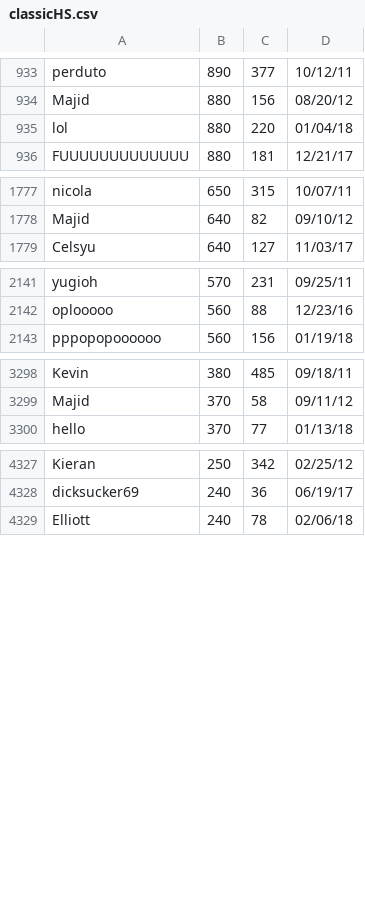
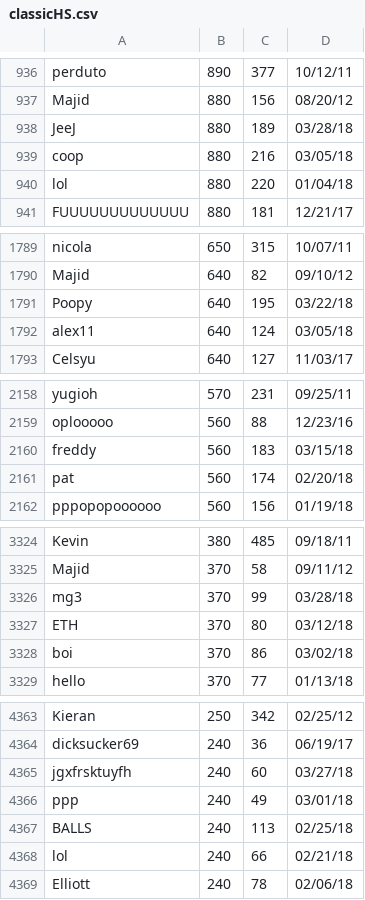
Before and after one commit to ustasb/office_snake, a CSV file: public/high_scores/classicHS.csv, drawn as a sheet; only a part is shown, gaps mark what is left out; the diff covers the shown part only.

Commit message:
Update high scores.

```diff
--- a/public/high_scores/classicHS.csv
+++ b/public/high_scores/classicHS.csv
@@ -934,2 +937,4 @@ perduto,890,377,10/12/11
 Majid,880,156,08/20/12
+JeeJ,880,189,03/28/18
+coop,880,216,03/05/18
 lol,880,220,01/04/18
@@ -1778,2 +1790,4 @@ nicola,650,315,10/07/11
 Majid,640,82,09/10/12
+Poopy,640,195,03/22/18
+alex11,640,124,03/05/18
 Celsyu,640,127,11/03/17
@@ -2142,2 +2159,4 @@ yugioh,570,231,09/25/11
 oplooooo,560,88,12/23/16
+freddy,560,183,03/15/18
+pat,560,174,02/20/18
 pppopopoooooo,560,156,01/19/18
@@ -3299,2 +3325,5 @@ Kevin,380,485,09/18/11
 Majid,370,58,09/11/12
+mg3,370,99,03/28/18
+ETH,370,80,03/12/18
+boi,370,86,03/02/18
 hello,370,77,01/13/18
@@ -4328,2 +4364,6 @@ Kieran,250,342,02/25/12
 dicksucker69,240,36,06/19/17
+jgxfrsktuyfh,240,60,03/27/18
+ppp,240,49,03/01/18
+BALLS,240,113,02/25/18
+lol,240,66,02/21/18
 Elliott,240,78,02/06/18
```
Also changed, not shown: 37 added rows elsewhere in this file, public/high_scores/challengeHS.csv.
